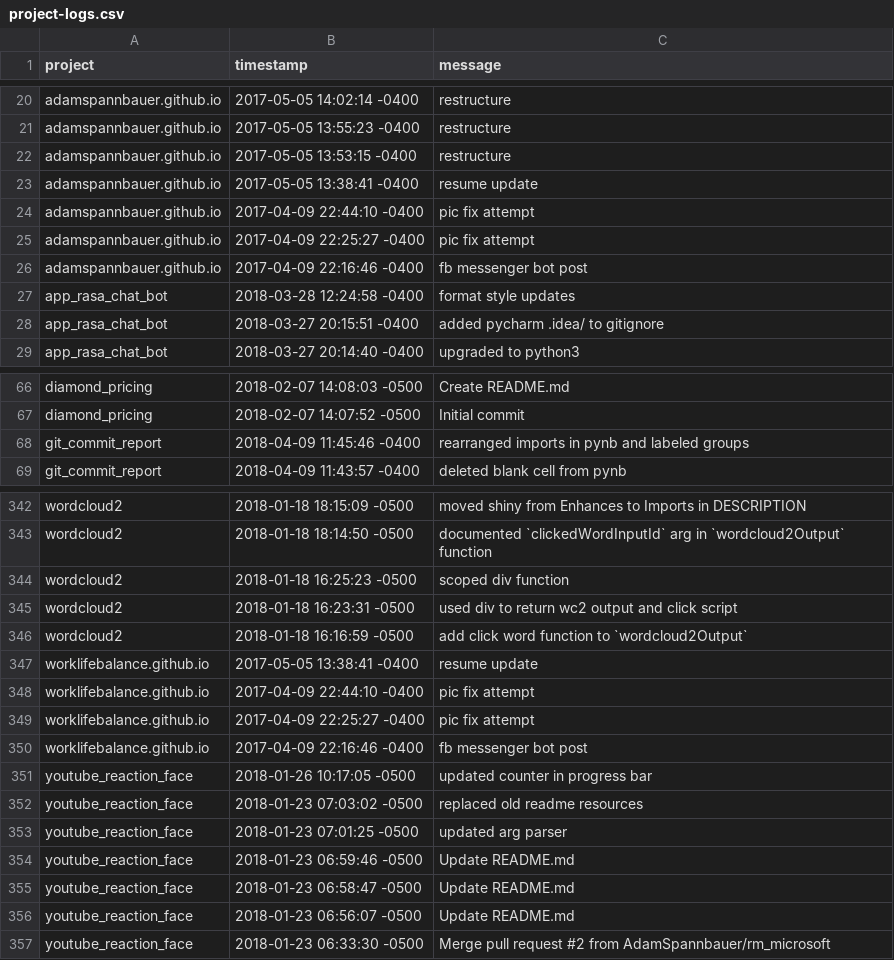
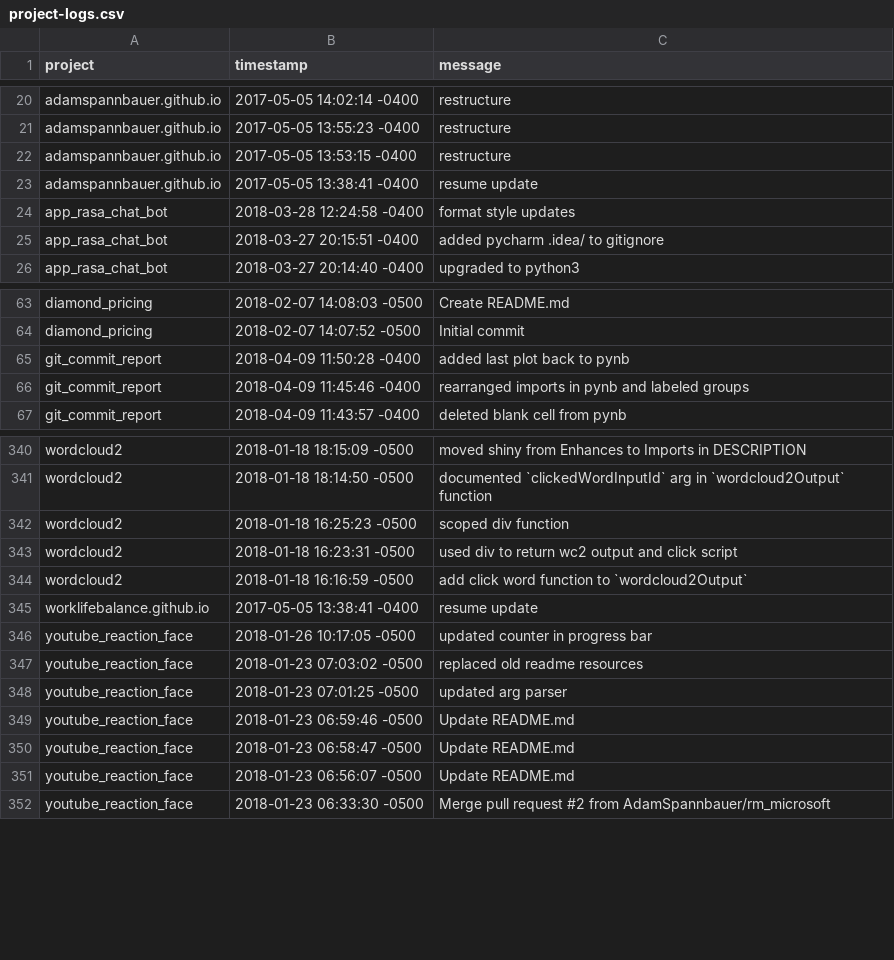
Before and after one commit to AdamSpannbauer/git_commit_report, a CSV file: project-logs.csv, drawn as a sheet; only a part is shown, gaps mark what is left out; removed rows and columns are numbered as before the commit, all else as after; the diff names each change by its address in the sheet, - before the commit and + after, or states it on an @@ line.

```diff
--- a/project-logs.csv
+++ b/project-logs.csv
-row 24: adamspannbauer.github.io | 2017-04-09 22:44:10 -0400 | pic fix attempt
-row 25: adamspannbauer.github.io | 2017-04-09 22:25:27 -0400 | pic fix attempt
-row 26: adamspannbauer.github.io | 2017-04-09 22:16:46 -0400 | fb messenger bot post
+row 65: git_commit_report | 2018-04-09 11:50:28 -0400 | added last plot back to pynb
-row 348: worklifebalance.github.io | 2017-04-09 22:44:10 -0400 | pic fix attempt
-row 349: worklifebalance.github.io | 2017-04-09 22:25:27 -0400 | pic fix attempt
-row 350: worklifebalance.github.io | 2017-04-09 22:16:46 -0400 | fb messenger bot post
```
Also changed, not shown: 3 other files.
